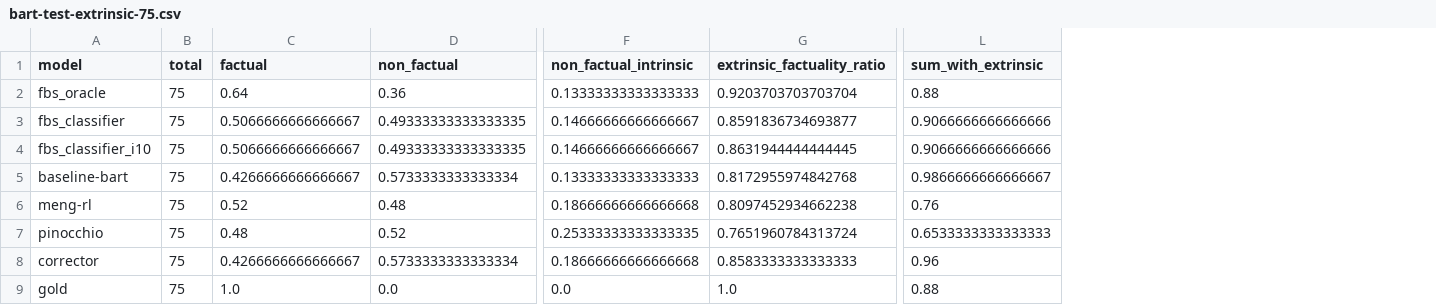
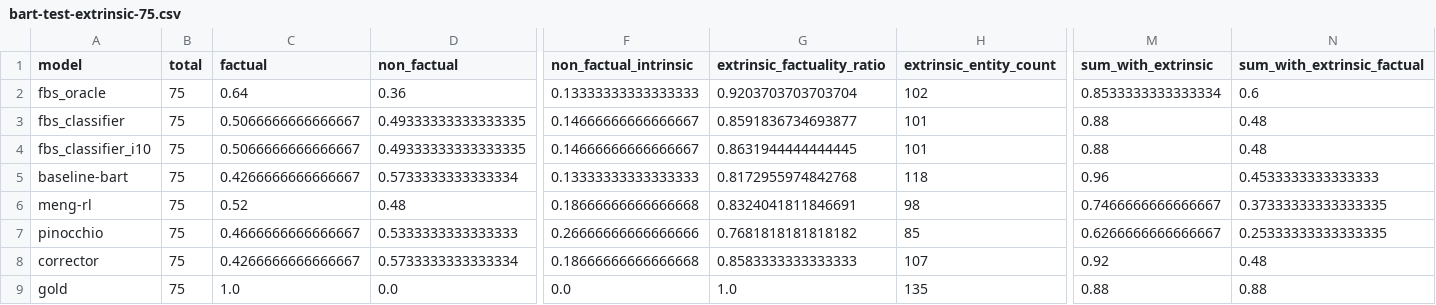
Before and after one commit to danton-nlp/GEF, a CSV file: results/evaluation/bart-test-extrinsic-75.csv, drawn as a sheet; only a part is shown, gaps mark what is left out; addresses are those after the commit; the diff names each change by its address in the sheet, - before the commit and + after, or states it on an @@ line.

Commit message:
Computed various extrinsic entity metrics #116 - Summary with extrinsic: summaries which have extrinsic entities - Summary with extrinsic factual: summaries which have extrinsic entities & all extrinsic entities are factual - Extrinsic entity count: number of extrinsic entities (derived from labels if labels are available)

```diff
--- a/results/evaluation/bart-test-extrinsic-75.csv
+++ b/results/evaluation/bart-test-extrinsic-75.csv
+column H (extrinsic_entity_count), rows 2-9: 102 | 101 | 101 | 118 | 98 | 85 | 107 | 135
+column N (sum_with_extrinsic_factual), rows 2-9: 0.6 | 0.48 | 0.48 | 0.4533333333333333 | 0.37333333333333335 | 0.25333333333333335 | 0.48 | 0.88
-M2 (sum_with_extrinsic): 0.88
+M2 (sum_with_extrinsic): 0.8533333333333334
-M3:M4 (sum_with_extrinsic): 0.9066666666666666
+M3:M4 (sum_with_extrinsic): 0.88
-M5 (sum_with_extrinsic): 0.9866666666666667
+M5 (sum_with_extrinsic): 0.96
-G6 (extrinsic_factuality_ratio): 0.8097452934662238
+G6 (extrinsic_factuality_ratio): 0.8324041811846691
-M6 (sum_with_extrinsic): 0.76
+M6 (sum_with_extrinsic): 0.7466666666666667
-C7 (factual): 0.48
+C7 (factual): 0.4666666666666667
-D7 (non_factual): 0.52
+D7 (non_factual): 0.5333333333333333
-F7 (non_factual_intrinsic): 0.25333333333333335
+F7 (non_factual_intrinsic): 0.26666666666666666
-G7 (extrinsic_factuality_ratio): 0.7651960784313724
+G7 (extrinsic_factuality_ratio): 0.7681818181818182
-M7 (sum_with_extrinsic): 0.6533333333333333
+M7 (sum_with_extrinsic): 0.6266666666666667
-M8 (sum_with_extrinsic): 0.96
+M8 (sum_with_extrinsic): 0.92
```
Also changed, not shown: results/evaluation/bart-test-extrinsic-100.csv, results/evaluation/pegasus-test-extrinsic-100.csv, 12 other files.
